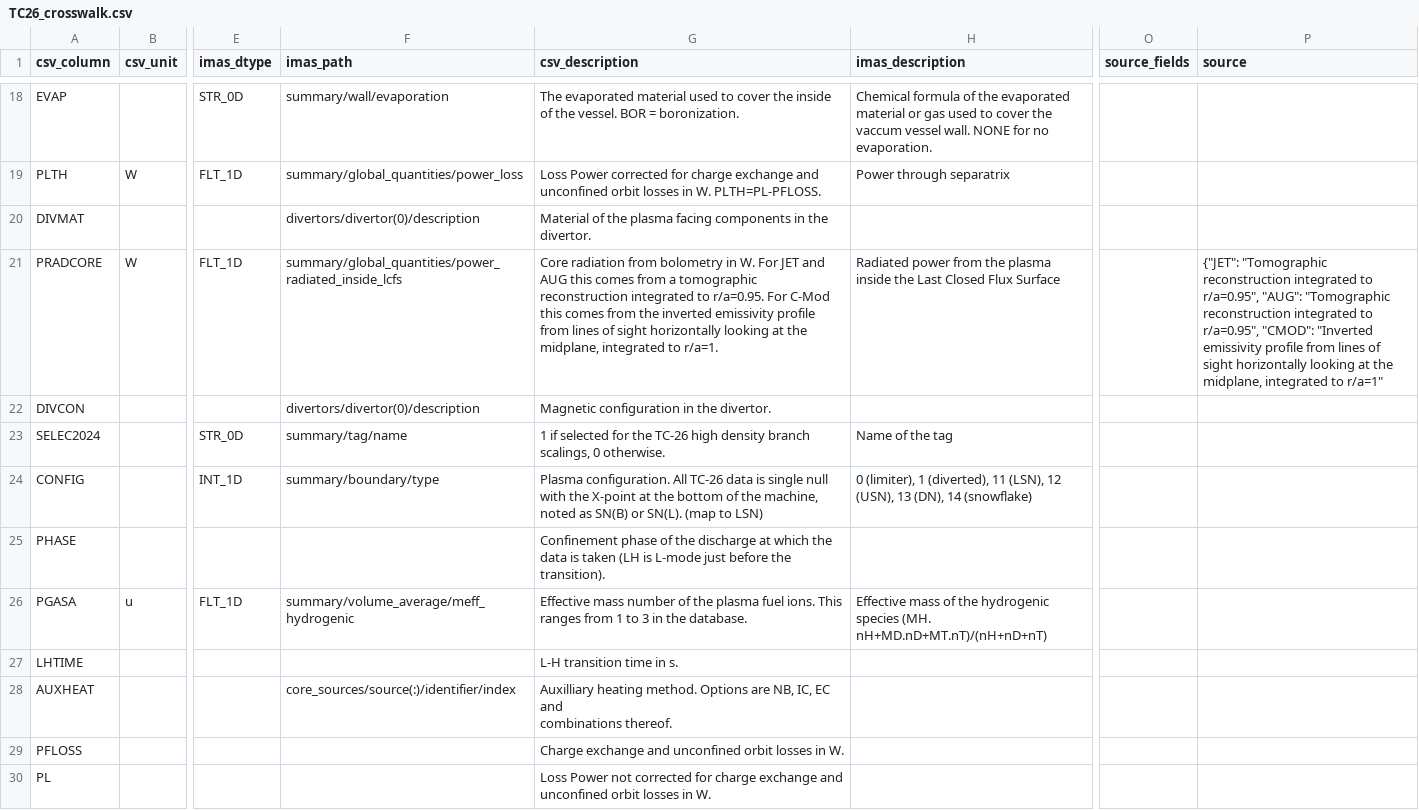
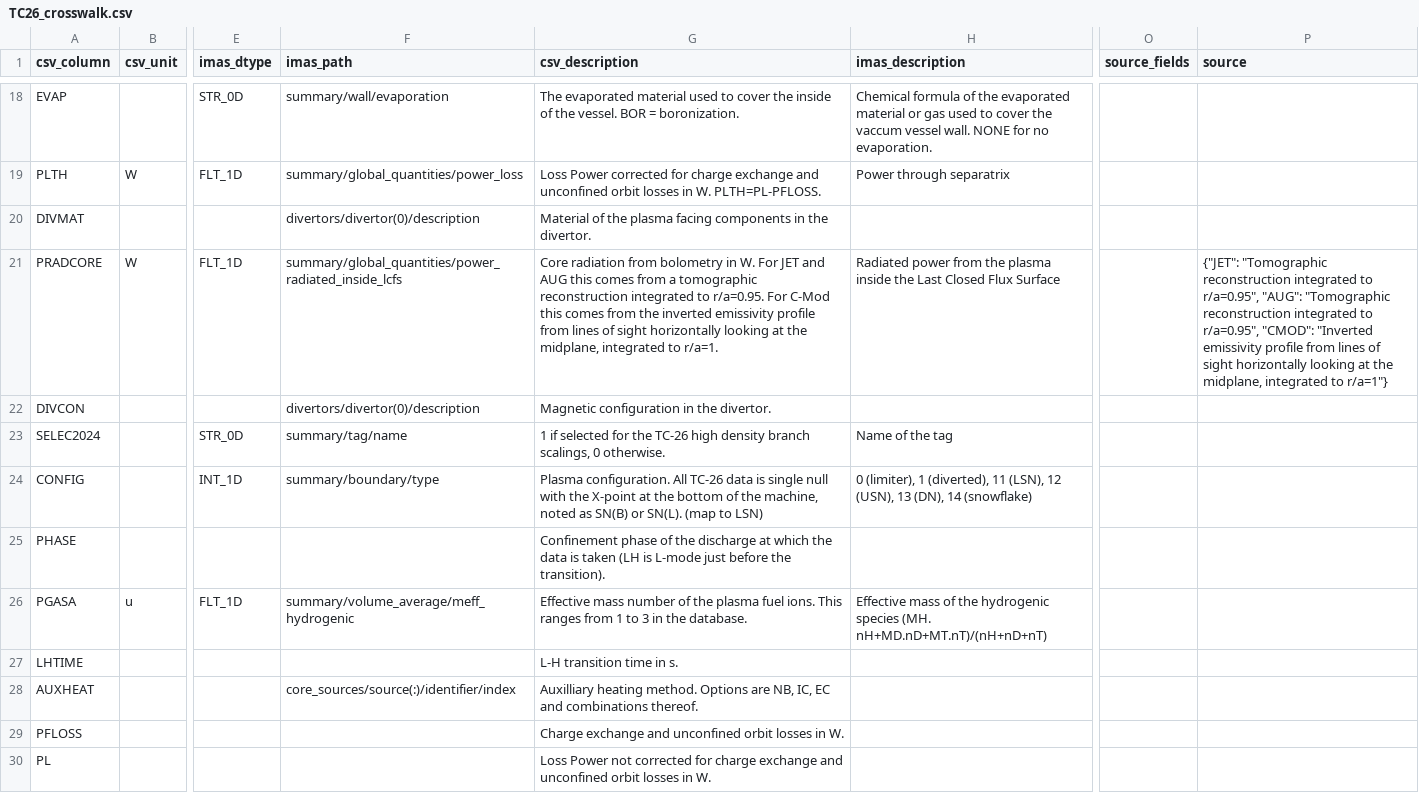
Before and after one commit to fionncur/IDStools, a CSV file: resources/mappings/csv/TC26_crosswalk.csv, drawn as a sheet; only a part is shown, gaps mark what is left out; the diff names each change by its address in the sheet, - before the commit and + after, or states it on an @@ line.

Commit message:
remove reference ids, remove idscollage tool, write provenance strings to all pulses, update tc26 crosswalk

```diff
--- a/resources/mappings/csv/TC26_crosswalk.csv
+++ b/resources/mappings/csv/TC26_crosswalk.csv
-P21 (source): …integrated to r/a=1"
+P21 (source): …integrated to r/a=1"}
-G28 (csv_description): …combinations thereof.
+G28 (csv_description): …combinations thereof.
```
Also changed, not shown: 6 other files.
